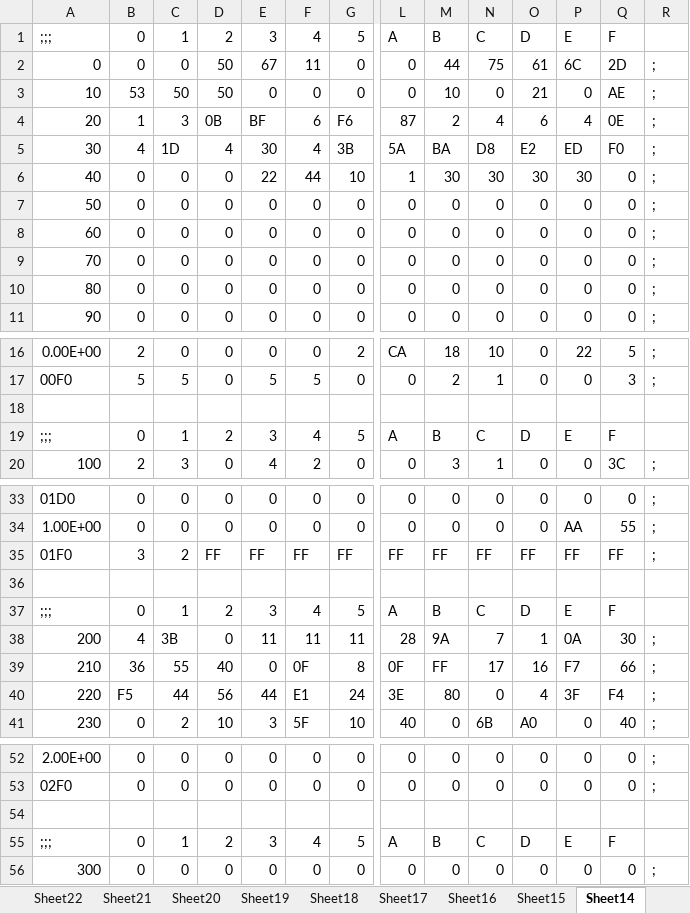
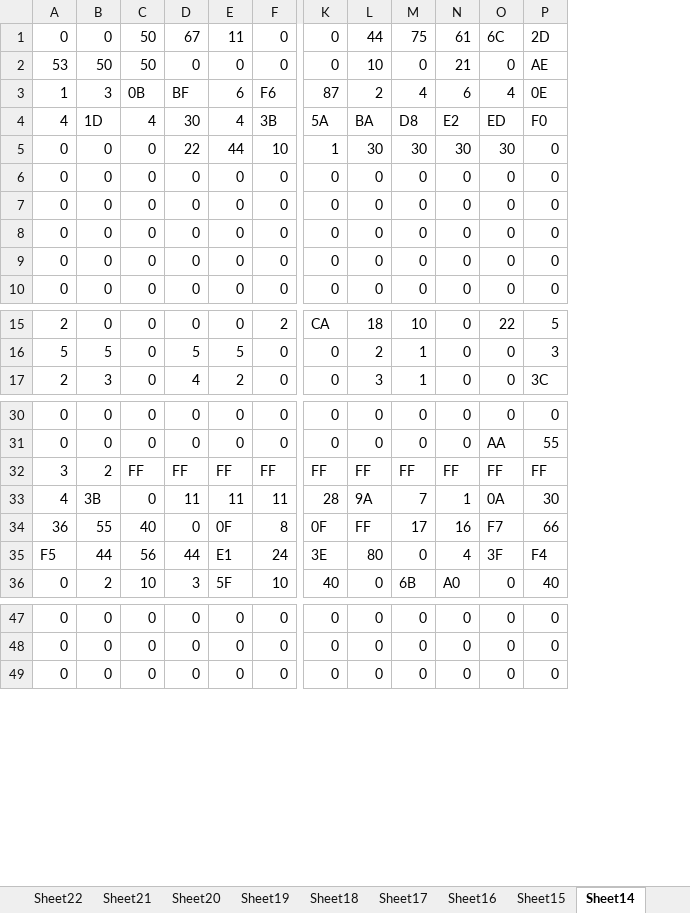
Before and after one commit to SamChang2017/BM77_IQxel_WriteEEPROM, an Excel workbook: WriteEEPROM.xlsm, sheet Sheet14, drawn as a sheet; only a part is shown, gaps mark what is left out; values as stored, in another font and other column widths than the file's, no borders; removed rows and columns are numbered as before the commit, all else as after; rows hold the shown columns only; the diff names each change by its address in the sheet, - before the commit and + after, or states it on an @@ line.

```diff
--- a/WriteEEPROM.xlsm (sheet Sheet14)
+++ b/WriteEEPROM.xlsm (sheet Sheet14)
-column A, rows 2-11: 0 | 10 | 20 | 30 | 40 | 50 | 60 | 70 | 80 | 90; rows 16-17: 0.00E+00 | 00F0; row 20: 100; rows 33-35: 01D0 | 1.00E+00 | 01F0; rows 38-41: 200 | 210 | 220 | 230; rows 52-53: 2.00E+00 | 02F0; row 56: 300
-column R, rows 2-11: all ;; rows 16-17: ; | ;; row 20: ;; rows 33-35: all ;; rows 38-41: all ;; rows 52-53: ; | ;; row 56: ;
-row 1: ;;; | 0 | 1 | 2 | 3 | 4 | 5 | A | B | C | D | E | F
-row 18: (empty)
-row 19: ;;; | 0 | 1 | 2 | 3 | 4 | 5 | A | B | C | D | E | F
-row 36: (empty)
-row 37: ;;; | 0 | 1 | 2 | 3 | 4 | 5 | A | B | C | D | E | F
-row 54: (empty)
-row 55: ;;; | 0 | 1 | 2 | 3 | 4 | 5 | A | B | C | D | E | F
```
Also changed, not shown: sheet Sheet19, sheet Sheet21, sheet Sheet27, sheet Sheet25, sheet Sheet23, sheet Sheet32, 7 more sheets, other sheet tabs.
